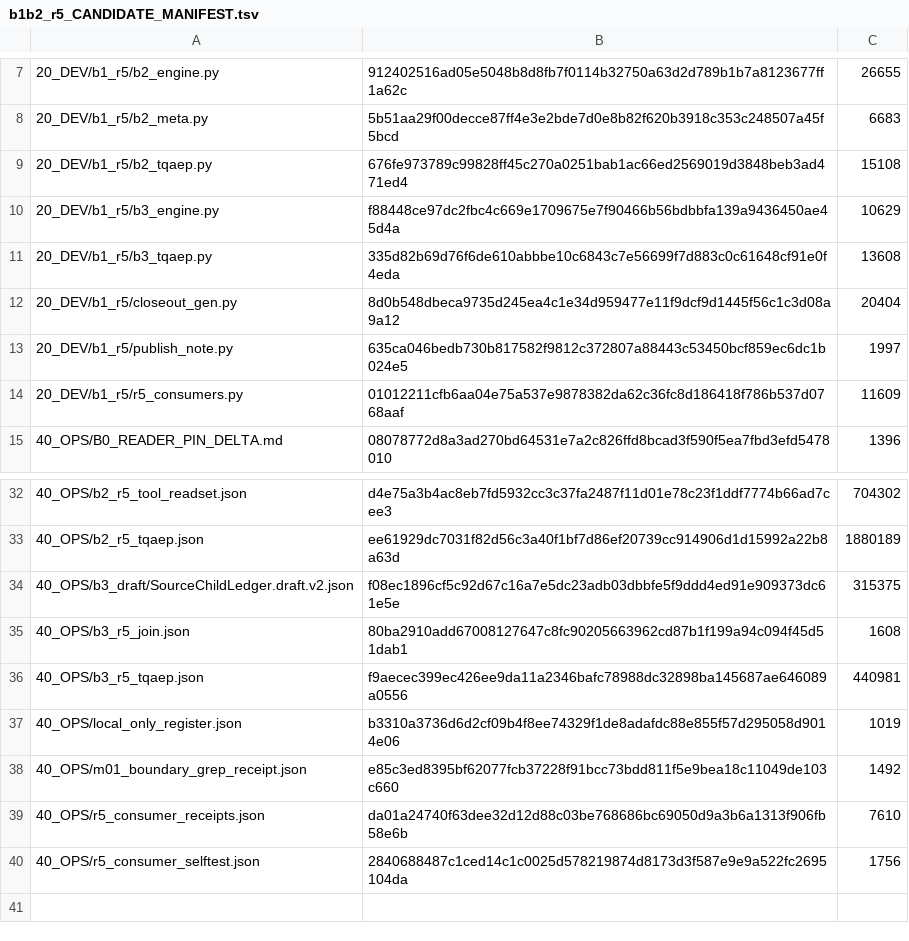
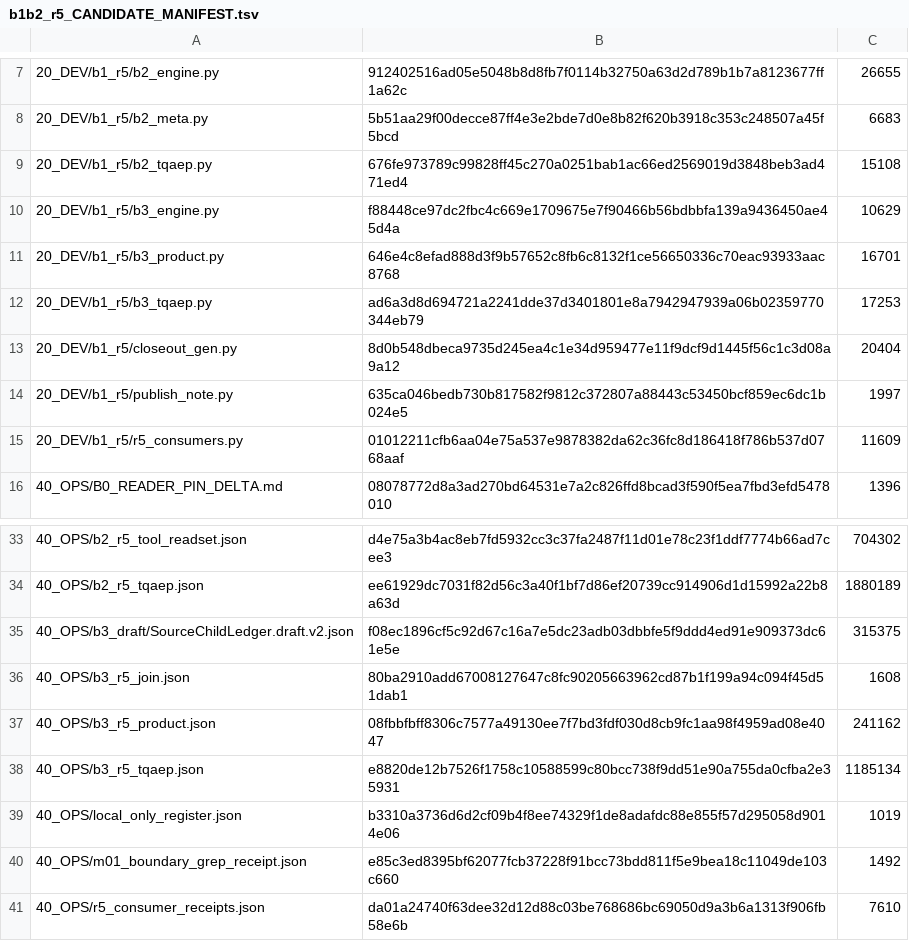
Before and after one commit to shw097-team/SQS-THC_MVP, a TSV file: 70_W0_B1B8_20261126/r5/40_OPS/b1b2_r5_CANDIDATE_MANIFEST.tsv, drawn as a sheet; only a part is shown, gaps mark what is left out; the shorter side is filled out with more unchanged rows.

Commit message:
SST/SQS-THC PH01 W0 B3: four real Ops over 365 original units
b3_product.py implements JOIN/CHILD/ROUTE/COMMIT as callables over the original units:
- CHILD verifies each of the 114 Child/Protected/DOC_BRIDGE atoms against its own pin
  (22 ready, 92 held: 60 documents are not in K, 12 differ on the heading count).
- ROUTE emits, per key, PH01/W/B, the consumer, an expected-set snapshot and
  ROUTE_OUT or HOLD with the specific first failure: 273 route out, 92 hold.
- JOIN checks atom identity, declared namespace, duplicate atoms, requiredness and
  source_row; it holds all 365 because B3's atom keys are not B2's tool-row keys, so an
  exact-key join is the wrong relation and is recorded as such rather than faked.
- COMMIT refuses with EFFECT_CLASS_INSUFFICIENT: the window in force is READ_ONLY_PROBE,
  so the single-file write is not attempted. Nothing is written to the product tree.

```diff
--- a/70_W0_B1B8_20261126/r5/40_OPS/b1b2_r5_CANDIDATE_MANIFEST.tsv
+++ b/70_W0_B1B8_20261126/r5/40_OPS/b1b2_r5_CANDIDATE_MANIFEST.tsv
@@ -10,3 +10,4 @@
 20_DEV/b1_r5/b3_engine.py	f88448ce97dc2fbc4c669e1709675e7f90466b56bdbbfa139a9436450ae45d4a	10629
-20_DEV/b1_r5/b3_tqaep.py	335d82b69d76f6de610abbbe10c6843c7e56699f7d883c0c61648cf91e0f4eda	13608
+20_DEV/b1_r5/b3_product.py	646e4c8efad888d3f9b57652c8fb6c8132f1ce56650336c70eac93933aac8768	16701
+20_DEV/b1_r5/b3_tqaep.py	ad6a3d8d694721a2241dde37d3401801e8a7942947939a06b02359770344eb79	17253
 20_DEV/b1_r5/closeout_gen.py	8d0b548dbeca9735d245ea4c1e34d959477e11f9dcf9d1445f56c1c3d08a9a12	20404
@@ -35,3 +36,4 @@
 40_OPS/b3_r5_join.json	80ba2910add67008127647c8fc90205663962cd87b1f199a94c094f45d51dab1	1608
-40_OPS/b3_r5_tqaep.json	f9aecec399ec426ee9da11a2346bafc78988dc32898ba145687ae646089a0556	440981
+40_OPS/b3_r5_product.json	08fbbfbff8306c7577a49130ee7f7bd3fdf030d8cb9fc1aa98f4959ad08e4047	241162
+40_OPS/b3_r5_tqaep.json	e8820de12b7526f1758c10588599c80bcc738f9dd51e90a755da0cfba2e35931	1185134
 40_OPS/local_only_register.json	b3310a3736d6d2cf09b4f8ee74329f1de8adafdc88e855f57d295058d9014e06	1019
```
Also changed, not shown: 12 other files.
